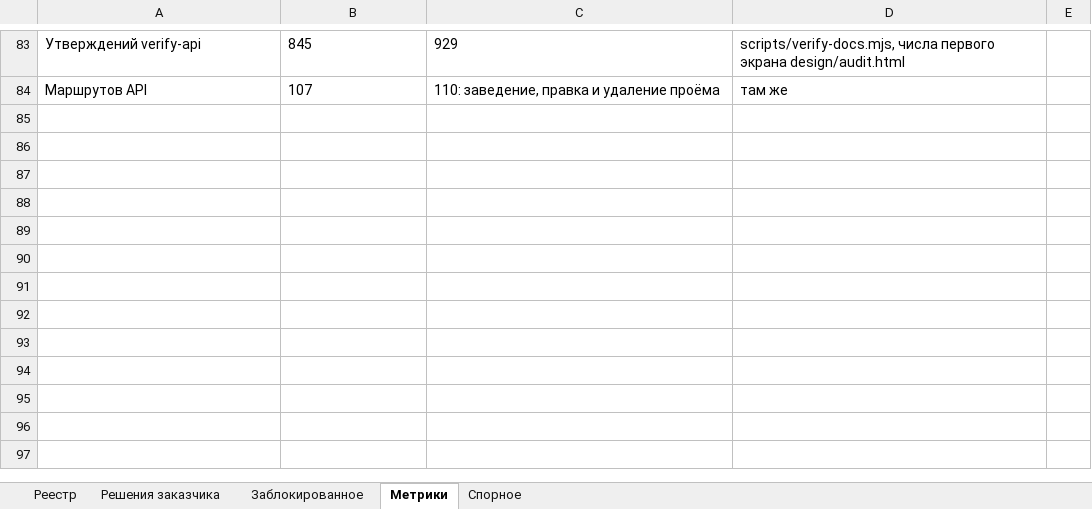
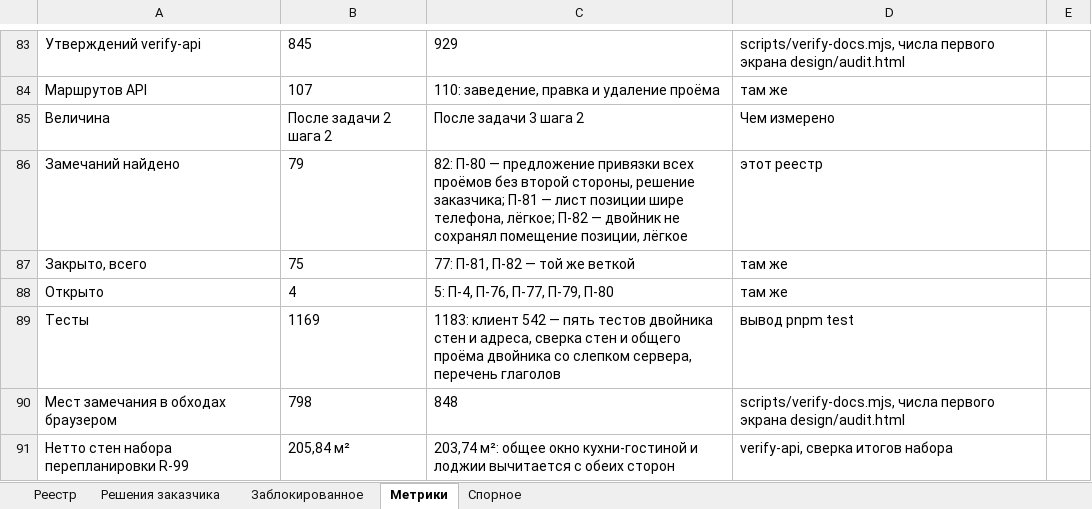
Before and after one commit to klemmerpavel-beep/Acceptance-Facility-Management-System, an Excel workbook: docs/13_FULL_AUDIT.xlsx, sheet Метрики, drawn as a sheet; only a part is shown, gaps mark what is left out; values as stored, in another font and other column widths than the file's, no borders; the diff names each change by its address in the sheet, - before the commit and + after, or states it on an @@ line.

```diff
--- a/docs/13_FULL_AUDIT.xlsx (sheet Метрики)
+++ b/docs/13_FULL_AUDIT.xlsx (sheet Метрики)
+row 85: Величина | После задачи 2 шага 2 | После задачи 3 шага 2 | Чем измерено
+row 86: Замечаний найдено | 79 | 82: П-80 — предложение привязки всех проёмов без второй стороны, решение заказчика; П-81 — лист позиции шире телефона, лёгкое; П-82 — двойник не сохранял помещение позиции, лёгкое | этот реестр
+row 87: Закрыто, всего | 75 | 77: П-81, П-82 — той же веткой | там же
+row 88: Открыто | 4 | 5: П-4, П-76, П-77, П-79, П-80 | там же
+row 89: Тесты | 1169 | 1183: клиент 542 — пять тестов двойника стен и адреса, сверка стен и общего проёма двойника со слепком сервера, перечень глаголов | вывод pnpm test
+row 90: Мест замечания в обходах браузером | 798 | 848 | scripts/verify-docs.mjs, числа первого экрана design/audit.html
+row 91: Нетто стен набора перепланировки R-99 | 205,84 м² | 203,74 м²: общее окно кухни-гостиной и лоджии вычитается с обеих сторон | verify-api, сверка итогов набора
```
Also changed, not shown: sheet Реестр, sheet Решения заказчика, 4 other files.
